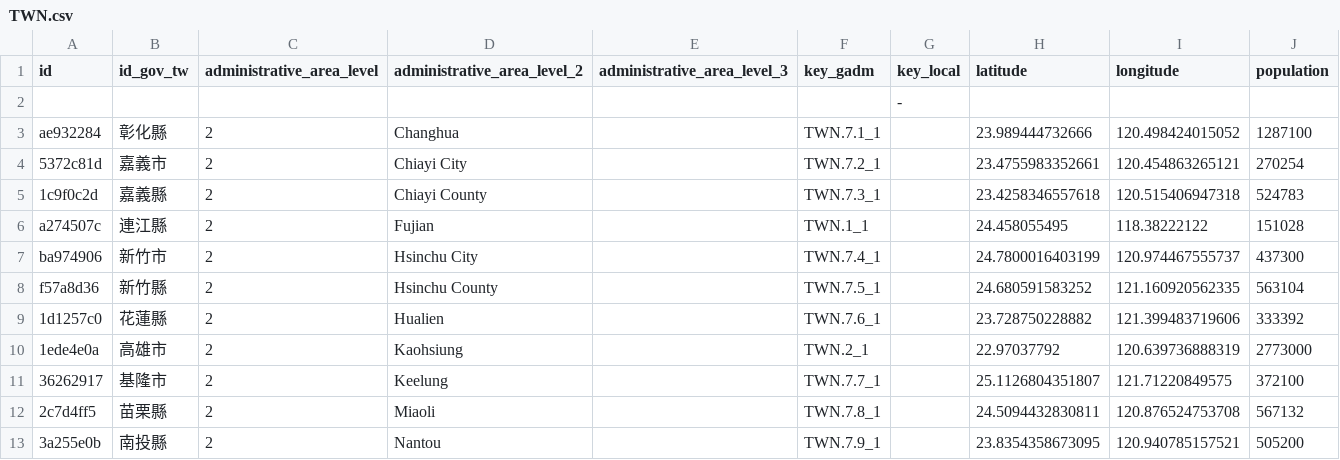
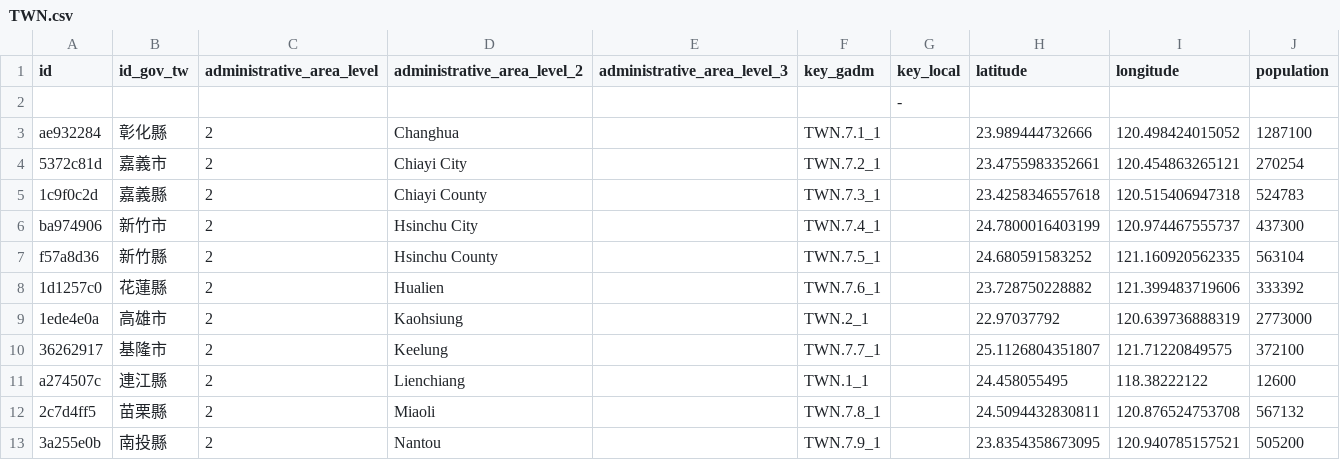
Before and after one commit to covid19datahub/COVID19, a CSV file: inst/extdata/db/TWN.csv, drawn as a sheet; only a part is shown; removed rows and columns are numbered as before the commit, all else as after; the diff names each change by its address in the sheet, - before the commit and + after, or states it on an @@ line.

Commit message:
Update TWN.csv

```diff
--- a/inst/extdata/db/TWN.csv
+++ b/inst/extdata/db/TWN.csv
-row 6: a274507c | 連江縣 | 2 | Fujian |  | TWN.1_1 |  | 24.458055495 | 118.38222122 | 151028
+row 11: a274507c | 連江縣 | 2 | Lienchiang |  | TWN.1_1 |  | 24.458055495 | 118.38222122 | 12600
```
